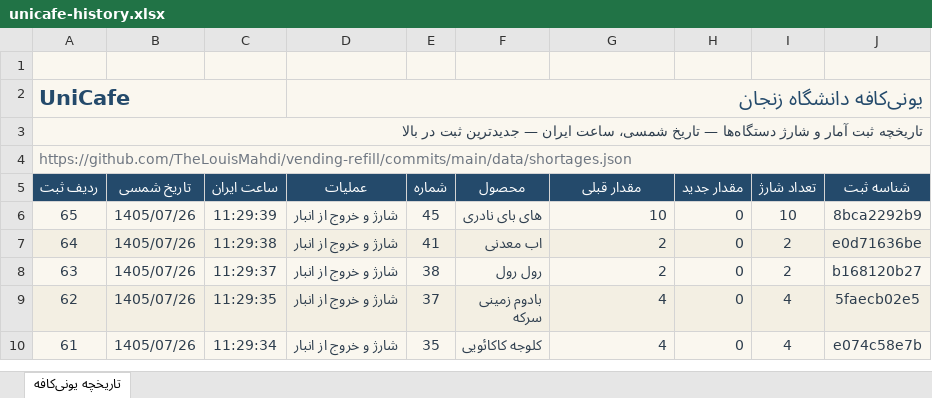
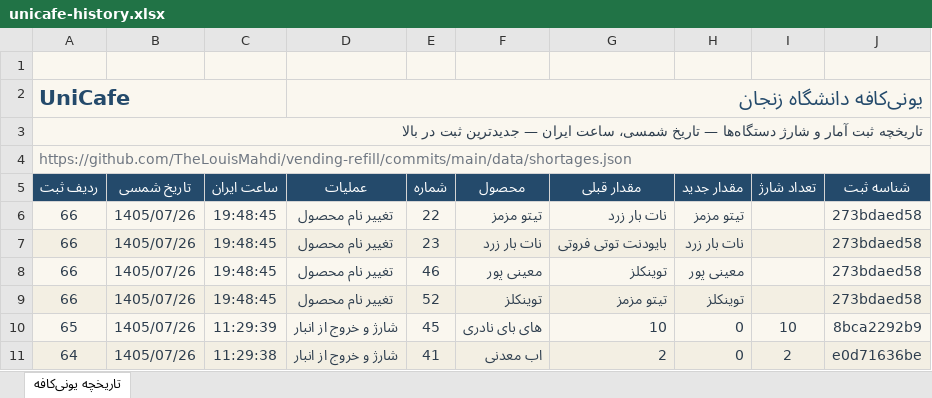
Before and after one commit to TheLouisMahdi/vending-refill, an Excel workbook: data/unicafe-history.xlsx, sheet تاریخچه یونی‌کافه, drawn as a sheet; only a part is shown; the shorter side is filled out with more unchanged rows; values as stored, in another font and other column widths than the file's, no borders; table styles not drawn; the diff names each change by its address in the sheet, - before the commit and + after, or states it on an @@ line.

```diff
--- a/data/unicafe-history.xlsx (sheet تاریخچه یونی‌کافه)
+++ b/data/unicafe-history.xlsx (sheet تاریخچه یونی‌کافه)
+row 6: 66 | 1405/07/26 | 19:48:45 | تغییر نام محصول | 22 | تیتو مزمز | نات بار زرد | تیتو مزمز |  | 273bdaed58
+row 7: 66 | 1405/07/26 | 19:48:45 | تغییر نام محصول | 23 | نات بار زرد | بایودنت توتی فروتی | نات بار زرد |  | 273bdaed58
+row 8: 66 | 1405/07/26 | 19:48:45 | تغییر نام محصول | 46 | معینی پور | توینکلز | معینی پور |  | 273bdaed58
+row 9: 66 | 1405/07/26 | 19:48:45 | تغییر نام محصول | 52 | توینکلز | تیتو مزمز | توینکلز |  | 273bdaed58
```
Also changed, not shown: 2 other files.
